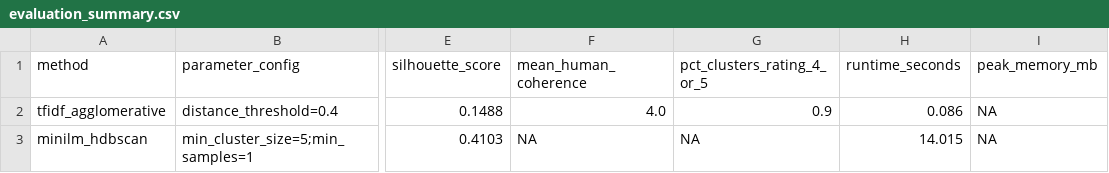
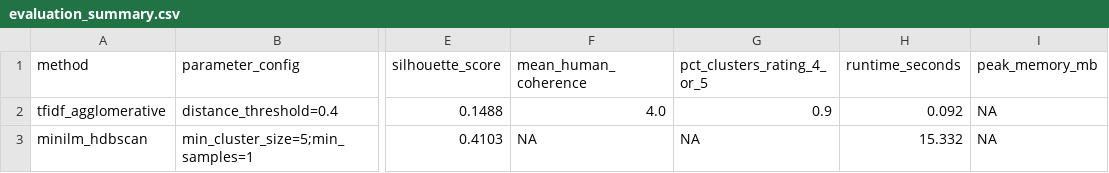
Before and after one commit to Radhika-Gupta894/keyword_clustering_project-, a CSV file: data/output/evaluation_summary.csv, drawn as a sheet; only a part is shown, gaps mark what is left out; the diff names each change by its address in the sheet, - before the commit and + after, or states it on an @@ line.

Commit message:
chore: update run output deliverables and metadata

```diff
--- a/data/output/evaluation_summary.csv
+++ b/data/output/evaluation_summary.csv
-H2 (runtime_seconds): 0.086
+H2 (runtime_seconds): 0.092
-H3 (runtime_seconds): 14.015
+H3 (runtime_seconds): 15.332
```
Also changed, not shown: 1 other file.
